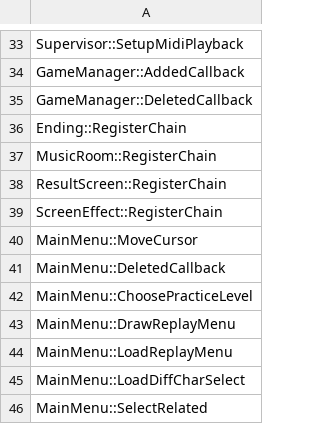
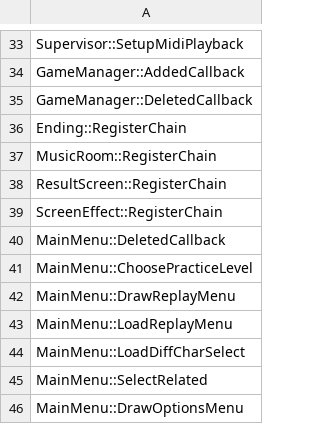
Before and after one commit to happyhavoc/th06, a CSV file: config/stubbed.csv, drawn as a sheet; only a part is shown, gaps mark what is left out; the shorter side is filled out with more unchanged rows.

```diff
--- a/config/stubbed.csv
+++ b/config/stubbed.csv
@@ -39,3 +39,2 @@ ResultScreen::RegisterChain
 ScreenEffect::RegisterChain
-MainMenu::MoveCursor
 MainMenu::DeletedCallback
```
Also changed, not shown: config/implemented.csv, 2 other files.
